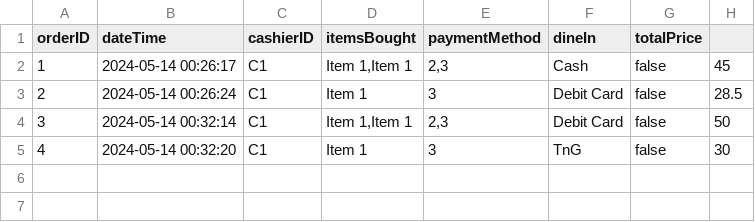
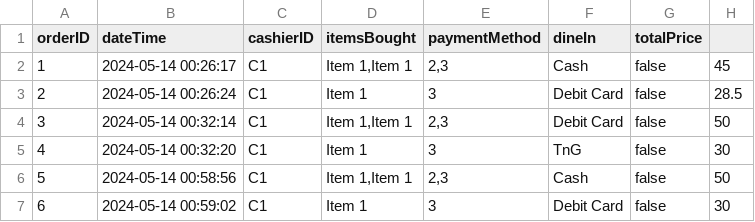
Before and after one commit to WenHao1223/cpt113-asgn1, a CSV file: files/transactions/transaction-20240514.csv, drawn as a sheet; the diff names each change by its address in the sheet, - before the commit and + after, or states it on an @@ line.

```diff
--- a/files/transactions/transaction-20240514.csv
+++ b/files/transactions/transaction-20240514.csv
+row 6: 5 | 2024-05-14 00:58:56 | C1 | Item 1,Item 1 | 2,3 | Cash | false | 50
+row 7: 6 | 2024-05-14 00:59:02 | C1 | Item 1 | 3 | Debit Card | false | 30
```
Also changed, not shown: 6 other files.
